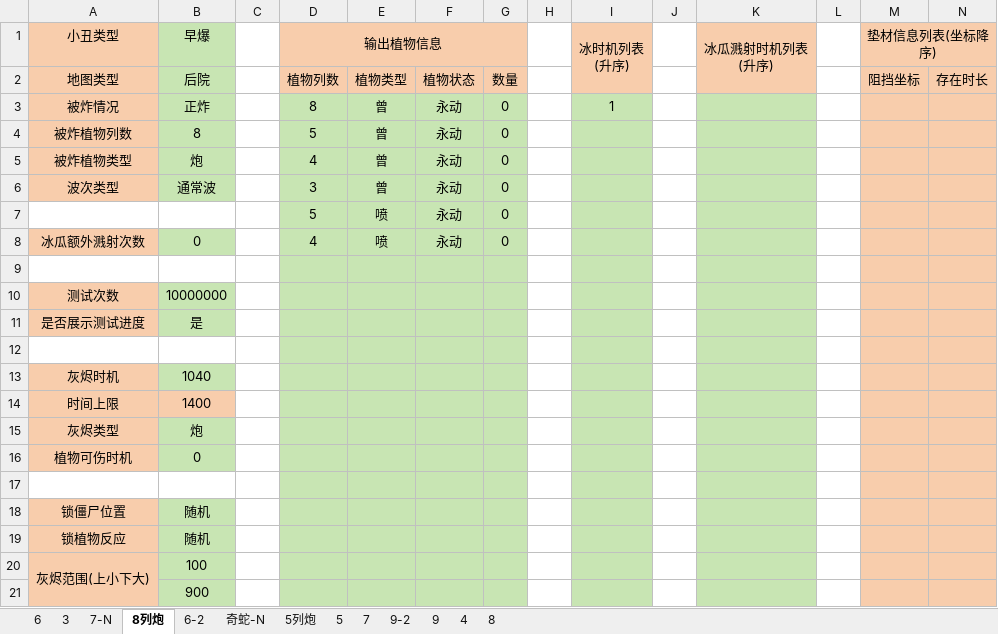
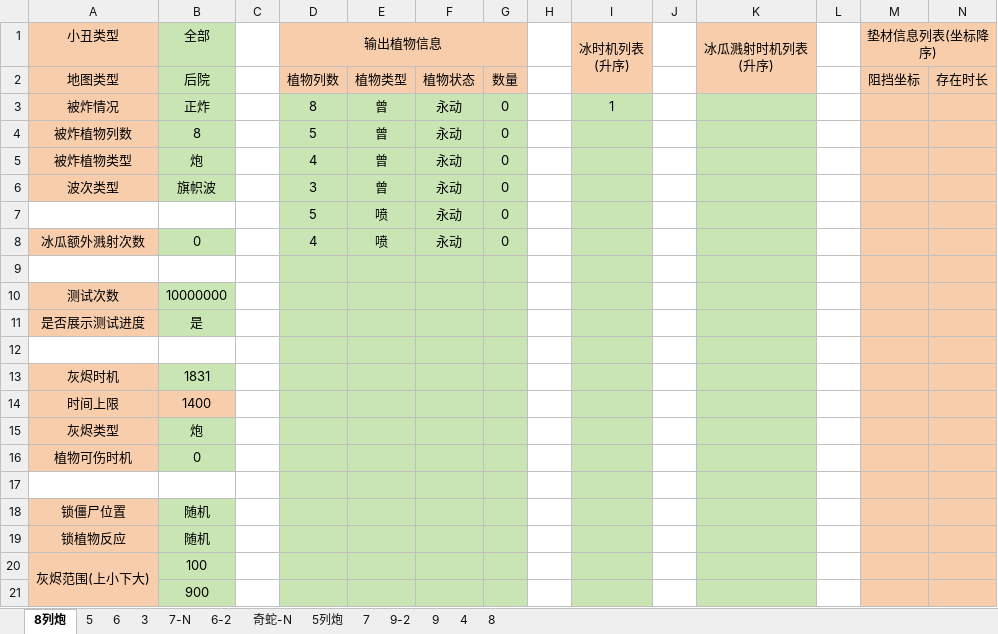
Before and after one commit to Leonhardqwq/simu_cpp, an Excel workbook: Jack/jack_test_info.xlsx, sheet 8列炮, drawn as a sheet; values as stored, in another font and other column widths than the file's, no borders; the diff names each change by its address in the sheet, - before the commit and + after, or states it on an @@ line.

```diff
--- a/Jack/jack_test_info.xlsx (sheet 8列炮)
+++ b/Jack/jack_test_info.xlsx (sheet 8列炮)
@@ sheet tab order changed: 8列炮 | 5 | 6 | 3 | 7-N | 6-2 | 奇蛇-N | 5列炮 | 7 | 9-2 | 9 | 4 | 8 @@
-B1: 早爆
+B1: 全部
-B6 (全部): 通常波
+B6 (全部): 旗帜波
-B13 (全部): 1040
+B13 (全部): 1831
```
Also changed, not shown: sheet 5, 4 other files.
